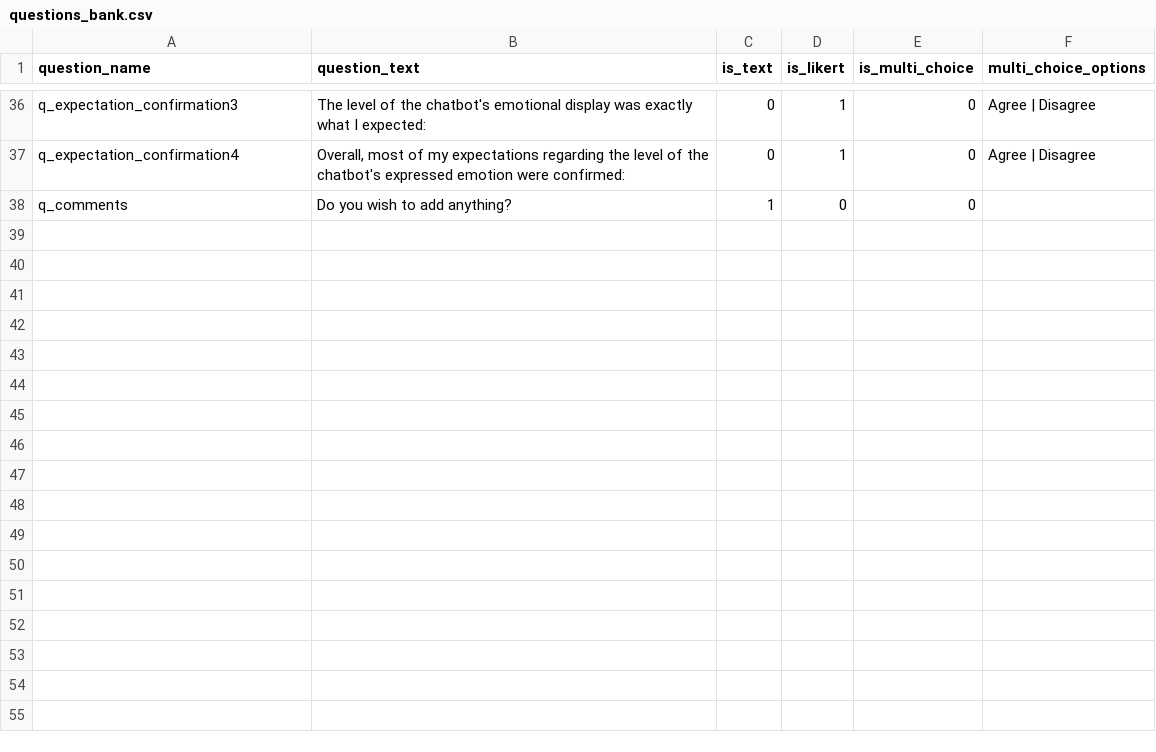
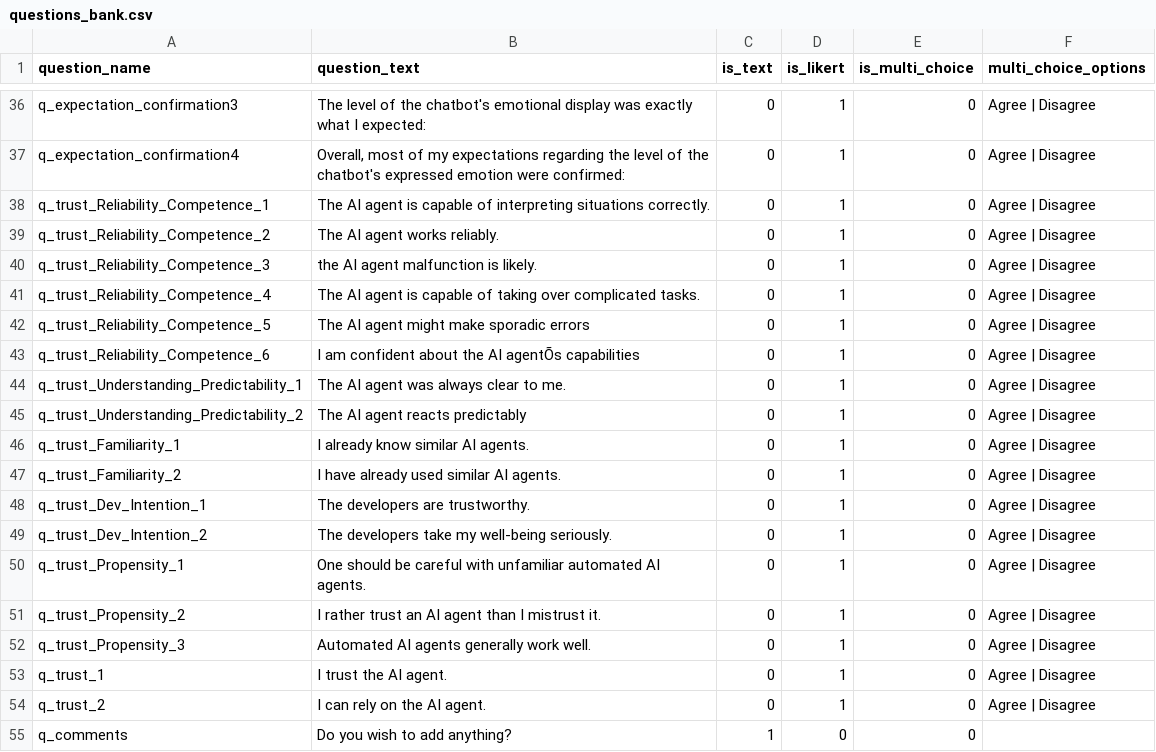
Before and after one commit to ProfNaama/digit_span_b, a CSV file: experiment_configuration/questions_bank.csv, drawn as a sheet; only a part is shown, gaps mark what is left out; the diff names each change by its address in the sheet, - before the commit and + after, or states it on an @@ line.

Commit message:
adding trust qs

```diff
--- a/experiment_configuration/questions_bank.csv
+++ b/experiment_configuration/questions_bank.csv
+row 38: q_trust_Reliability_Competence_1 | The AI agent is capable of interpreting situations correctly. | 0 | 1 | 0 | Agree | Disagree
+row 39: q_trust_Reliability_Competence_2 | The AI agent works reliably. | 0 | 1 | 0 | Agree | Disagree
+row 40: q_trust_Reliability_Competence_3 | the AI agent malfunction is likely. | 0 | 1 | 0 | Agree | Disagree
+row 41: q_trust_Reliability_Competence_4 | The AI agent is capable of taking over complicated tasks. | 0 | 1 | 0 | Agree | Disagree
+row 42: q_trust_Reliability_Competence_5 | The AI agent might make sporadic errors | 0 | 1 | 0 | Agree | Disagree
+row 43: q_trust_Reliability_Competence_6 | I am confident about the AI agentÕs capabilities | 0 | 1 | 0 | Agree | Disagree
+row 44: q_trust_Understanding_Predictability_1 | The AI agent was always clear to me. | 0 | 1 | 0 | Agree | Disagree
+row 45: q_trust_Understanding_Predictability_2 | The AI agent reacts predictably | 0 | 1 | 0 | Agree | Disagree
+row 46: q_trust_Familiarity_1 | I already know similar AI agents. | 0 | 1 | 0 | Agree | Disagree
+row 47: q_trust_Familiarity_2 | I have already used similar AI agents. | 0 | 1 | 0 | Agree | Disagree
+row 48: q_trust_Dev_Intention_1 | The developers are trustworthy. | 0 | 1 | 0 | Agree | Disagree
+row 49: q_trust_Dev_Intention_2 | The developers take my well-being seriously. | 0 | 1 | 0 | Agree | Disagree
+row 50: q_trust_Propensity_1 | One should be careful with unfamiliar automated AI agents. | 0 | 1 | 0 | Agree | Disagree
+row 51: q_trust_Propensity_2 | I rather trust an AI agent than I mistrust it. | 0 | 1 | 0 | Agree | Disagree
+row 52: q_trust_Propensity_3 | Automated AI agents generally work well. | 0 | 1 | 0 | Agree | Disagree
+row 53: q_trust_1 | I trust the AI agent. | 0 | 1 | 0 | Agree | Disagree
+row 54: q_trust_2 | I can rely on the AI agent. | 0 | 1 | 0 | Agree | Disagree
```
Also changed, not shown: experiment_configuration/treatment_groups_config.csv.
